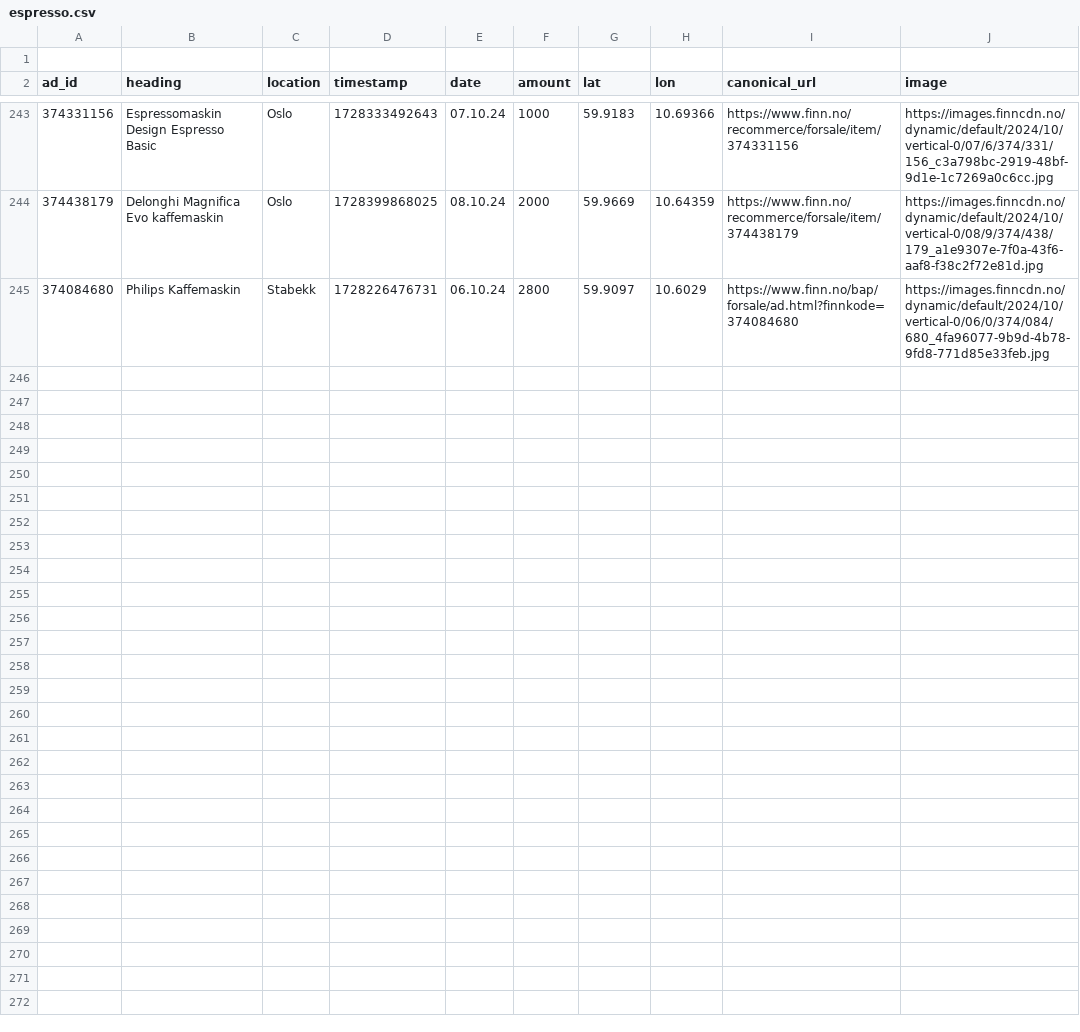
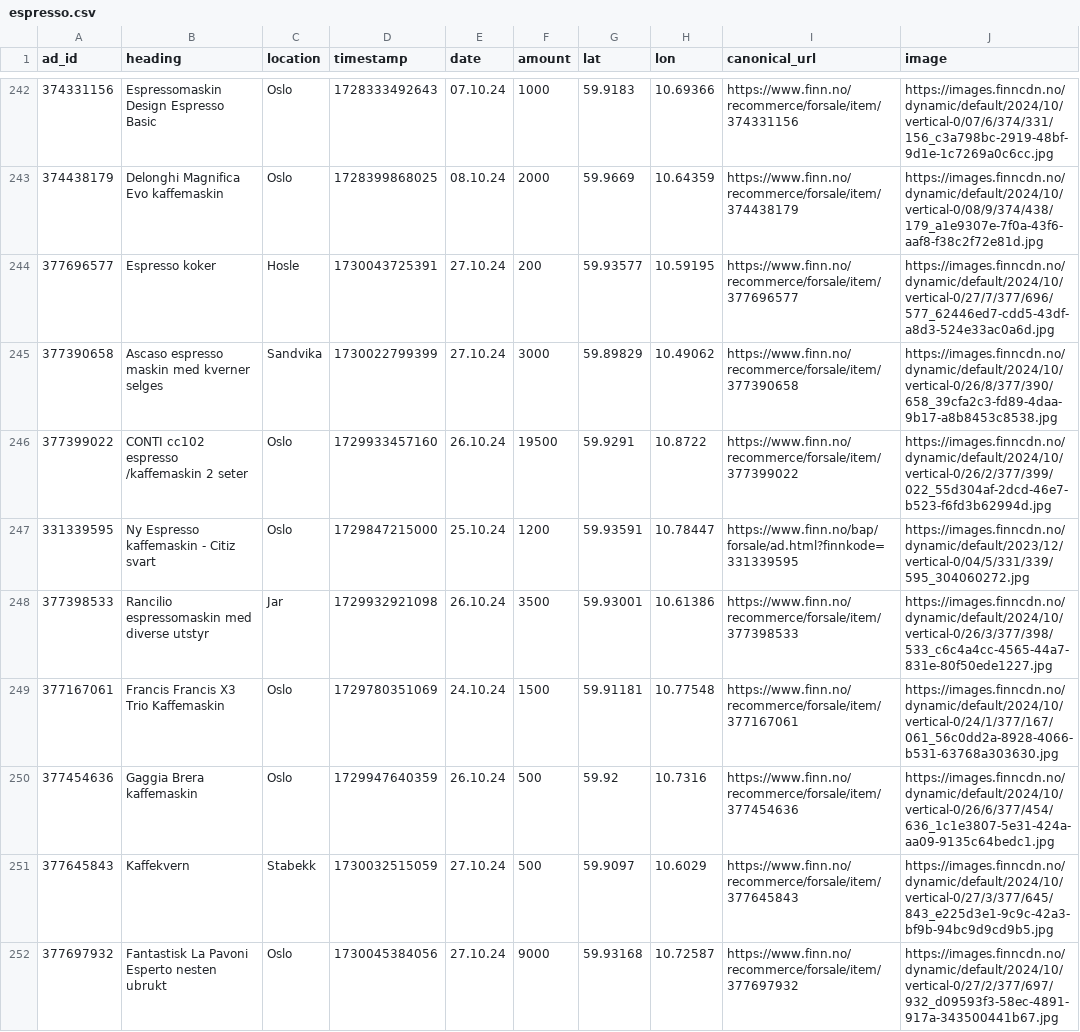
Before and after one commit to aslak01/espresso, a CSV file: data/espresso.csv, drawn as a sheet; only a part is shown, gaps mark what is left out; removed rows and columns are numbered as before the commit, all else as after; the diff names each change by its address in the sheet, - before the commit and + after, or states it on an @@ line.

Commit message:
remove broken csv entry

```diff
--- a/data/espresso.csv
+++ b/data/espresso.csv
-row 1: (empty)
-row 245: 374084680 | Philips Kaffemaskin | Stabekk | 1728226476731 | 06.10.24 | 2800 | 59.9097 | 10.6029 | https://www.finn.no/bap/forsale/ad.html?finnkode=374084680 | https://images.finncdn.no/dynamic/default/2024/10/vertical-0/06/0/374/084/680_4fa96077-9b9d-4b78-9fd8-771d85e33feb.jpg
+row 244: 377696577 | Espresso koker | Hosle | 1730043725391 | 27.10.24 | 200 | 59.93577 | 10.59195 | https://www.finn.no/recommerce/forsale/item/377696577 | https://images.finncdn.no/dynamic/default/2024/10/vertical-0/27/7/377/696/577_62446ed7-cdd5-43df-a8d3-524e33ac0a6d.jpg
+row 245: 377390658 | Ascaso espresso maskin med kverner selges | Sandvika | 1730022799399 | 27.10.24 | 3000 | 59.89829 | 10.49062 | https://www.finn.no/recommerce/forsale/item/377390658 | https://images.finncdn.no/dynamic/default/2024/10/vertical-0/26/8/377/390/658_39cfa2c3-fd89-4daa-9b17-a8b8453c8538.jpg
+row 246: 377399022 | CONTI cc102 espresso /kaffemaskin 2 seter | Oslo | 1729933457160 | 26.10.24 | 19500 | 59.9291 | 10.8722 | https://www.finn.no/recommerce/forsale/item/377399022 | https://images.finncdn.no/dynamic/default/2024/10/vertical-0/26/2/377/399/022_55d304af-2dcd-46e7-b523-f6fd3b62994d.jpg
+row 247: 331339595 | Ny Espresso kaffemaskin - Citiz svart | Oslo | 1729847215000 | 25.10.24 | 1200 | 59.93591 | 10.78447 | https://www.finn.no/bap/forsale/ad.html?finnkode=331339595 | https://images.finncdn.no/dynamic/default/2023/12/vertical-0/04/5/331/339/595_304060272.jpg
+row 248: 377398533 | Rancilio espressomaskin med diverse utstyr | Jar | 1729932921098 | 26.10.24 | 3500 | 59.93001 | 10.61386 | https://www.finn.no/recommerce/forsale/item/377398533 | https://images.finncdn.no/dynamic/default/2024/10/vertical-0/26/3/377/398/533_c6c4a4cc-4565-44a7-831e-80f50ede1227.jpg
+row 249: 377167061 | Francis Francis X3 Trio Kaffemaskin | Oslo | 1729780351069 | 24.10.24 | 1500 | 59.91181 | 10.77548 | https://www.finn.no/recommerce/forsale/item/377167061 | https://images.finncdn.no/dynamic/default/2024/10/vertical-0/24/1/377/167/061_56c0dd2a-8928-4066-b531-63768a303630.jpg
+row 250: 377454636 | Gaggia Brera kaffemaskin | Oslo | 1729947640359 | 26.10.24 | 500 | 59.92 | 10.7316 | https://www.finn.no/recommerce/forsale/item/377454636 | https://images.finncdn.no/dynamic/default/2024/10/vertical-0/26/6/377/454/636_1c1e3807-5e31-424a-aa09-9135c64bedc1.jpg
+row 251: 377645843 | Kaffekvern | Stabekk | 1730032515059 | 27.10.24 | 500 | 59.9097 | 10.6029 | https://www.finn.no/recommerce/forsale/item/377645843 | https://images.finncdn.no/dynamic/default/2024/10/vertical-0/27/3/377/645/843_e225d3e1-9c9c-42a3-bf9b-94bc9d9cd9b5.jpg
+row 252: 377697932 | Fantastisk La Pavoni Esperto nesten ubrukt | Oslo | 1730045384056 | 27.10.24 | 9000 | 59.93168 | 10.72587 | https://www.finn.no/recommerce/forsale/item/377697932 | https://images.finncdn.no/dynamic/default/2024/10/vertical-0/27/2/377/697/932_d09593f3-58ec-4891-917a-343500441b67.jpg
```
Also changed, not shown: 1 other file.
